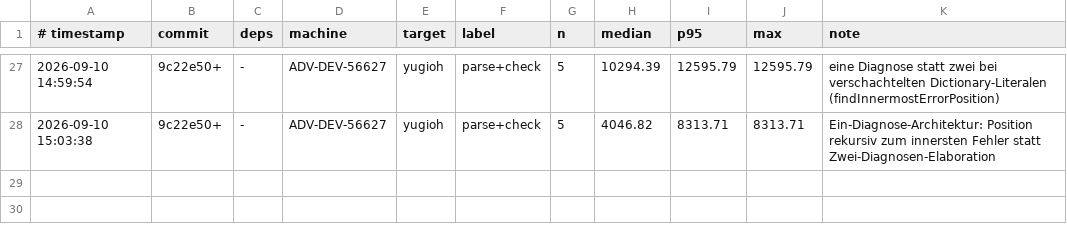
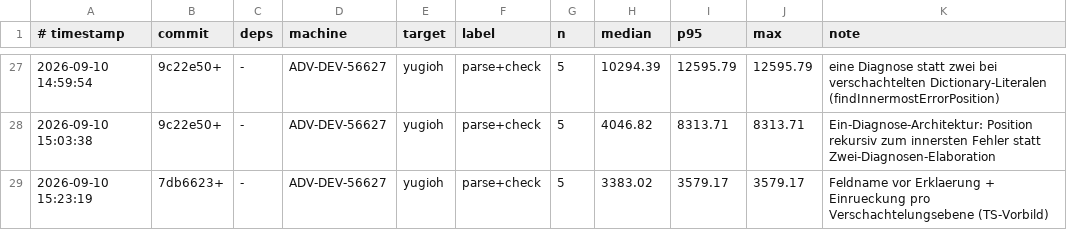
Before and after one commit to JulianXander/jul-compiler, a TSV file: scripts/bench-log-compiler.tsv, drawn as a sheet; only a part is shown, gaps mark what is left out; the diff names each change by its address in the sheet, - before the commit and + after, or states it on an @@ line.

```diff
--- a/scripts/bench-log-compiler.tsv
+++ b/scripts/bench-log-compiler.tsv
+row 29: 2026-09-10 15:23:19 | 7db6623+ | - | ADV-DEV-56627 | yugioh | parse+check | 5 | 3383.02 | 3579.17 | 3579.17 | Feldname vor Erklaerung + Einrueckung pro Verschachtelungsebene (TS-Vorbild)
```
Also changed, not shown: 5 other files.
